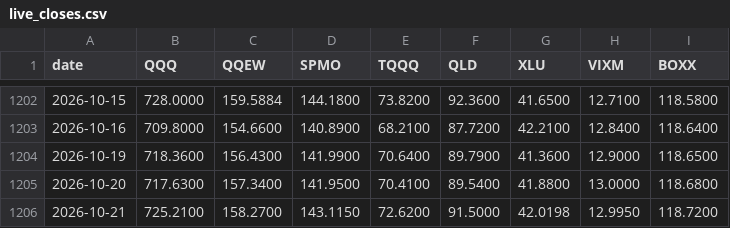
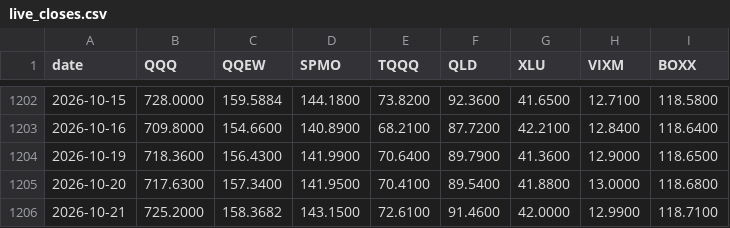
Before and after one commit to xyxyxy33e-sys/Robinhood-stock, a CSV file: data/live_closes.csv, drawn as a sheet; only a part is shown, gaps mark what is left out.

```diff
--- a/data/live_closes.csv
+++ b/data/live_closes.csv
@@ -1205,2 +1205,2 @@ date,QQQ,QQEW,SPMO,TQQQ,QLD,XLU,VIXM,BOXX
 2026-10-20,717.6300,157.3400,141.9500,70.4100,89.5400,41.8800,13.0000,118.6800
-2026-10-21,725.2100,158.2700,143.1150,72.6200,91.5000,42.0198,12.9950,118.7200
+2026-10-21,725.2000,158.3682,143.1500,72.6100,91.4600,42.0000,12.9900,118.7100
```
Also changed, not shown: 2 other files.
